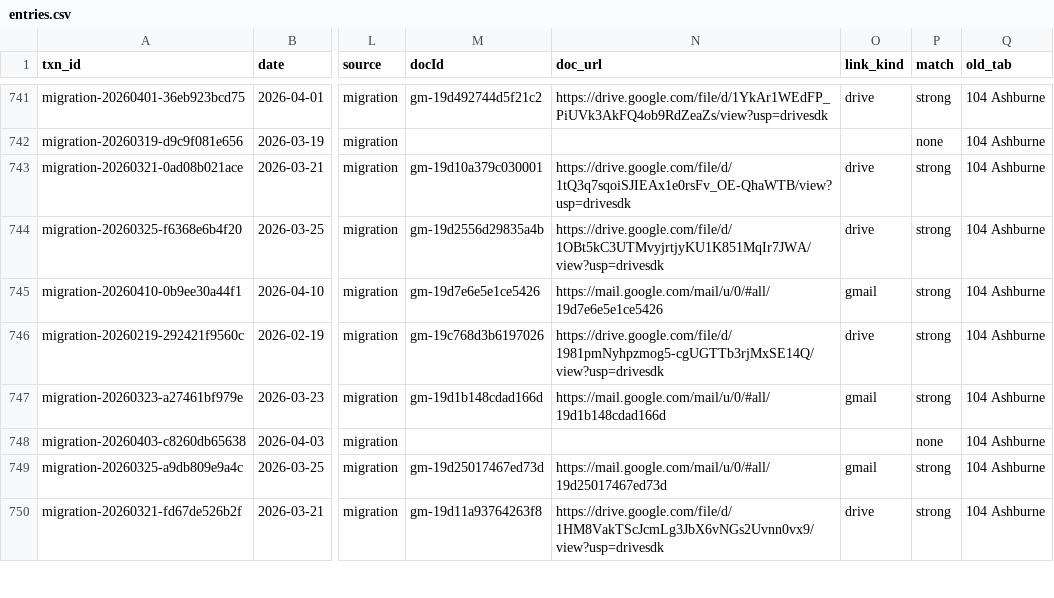
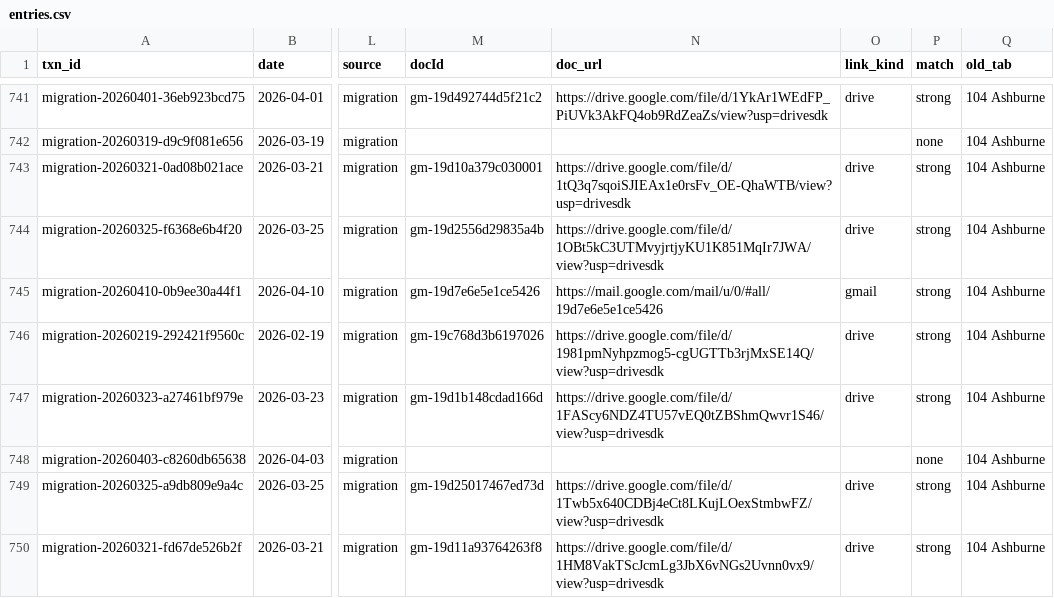
Before and after one commit to Recast-Properties/recast-books, a CSV file: data/migration/2026-09-17/rows/entries.csv, drawn as a sheet; only a part is shown, gaps mark what is left out; the diff covers the shown part only; the diff names each change by its address in the sheet, - before the commit and + after, or states it on an @@ line.

```diff
--- a/data/migration/2026-09-17/rows/entries.csv
+++ b/data/migration/2026-09-17/rows/entries.csv
-N747 (doc_url): https://mail.google.com/mail/u/0/#all/19d1b148cdad166d
+N747 (doc_url): https://drive.google.com/file/d/1FAScy6NDZ4TU57vEQ0tZBShmQwvr1S46/view?usp=drivesdk
-O747 (link_kind): gmail
+O747 (link_kind): drive
-N749 (doc_url): https://mail.google.com/mail/u/0/#all/19d25017467ed73d
+N749 (doc_url): https://drive.google.com/file/d/1Twb5x640CDBj4eCt8LKujLOexStmbwFZ/view?usp=drivesdk
-O749 (link_kind): gmail
+O749 (link_kind): drive
```
Also changed, not shown: 37 edited cells elsewhere in this file, data/migration/2026-09-17/rows/list-3-no-document.csv, 6 other files.
